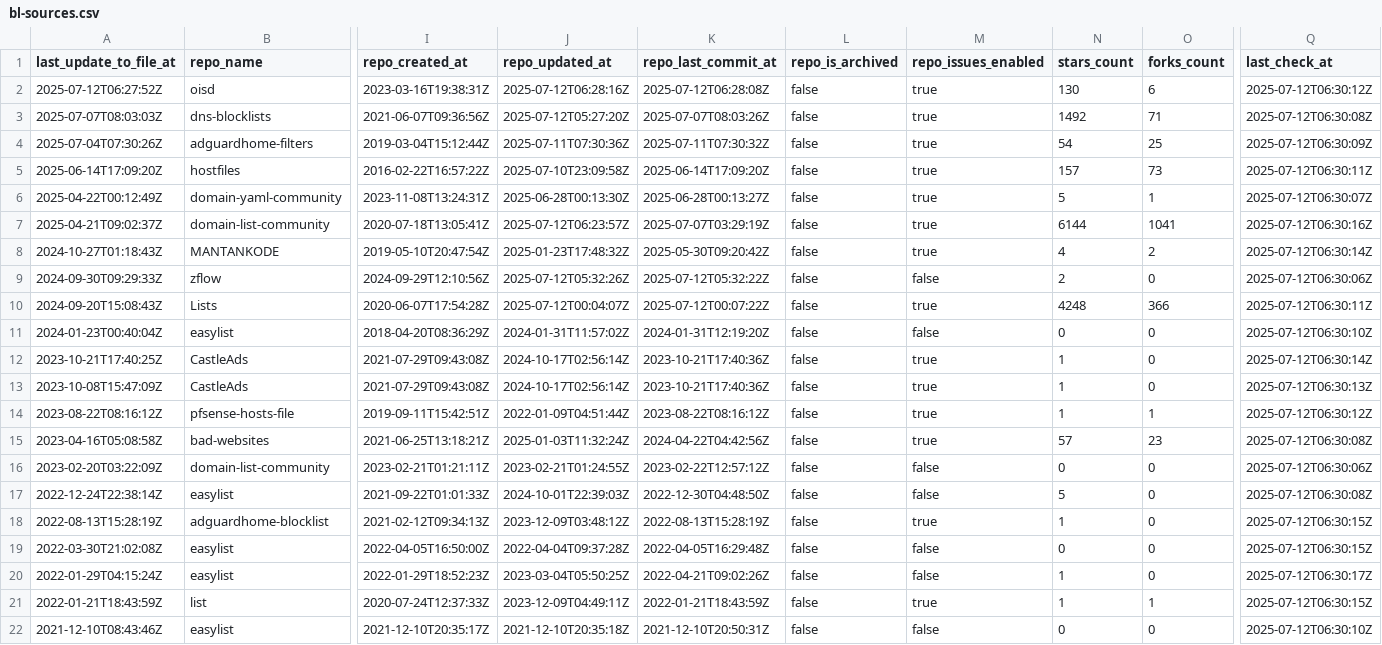
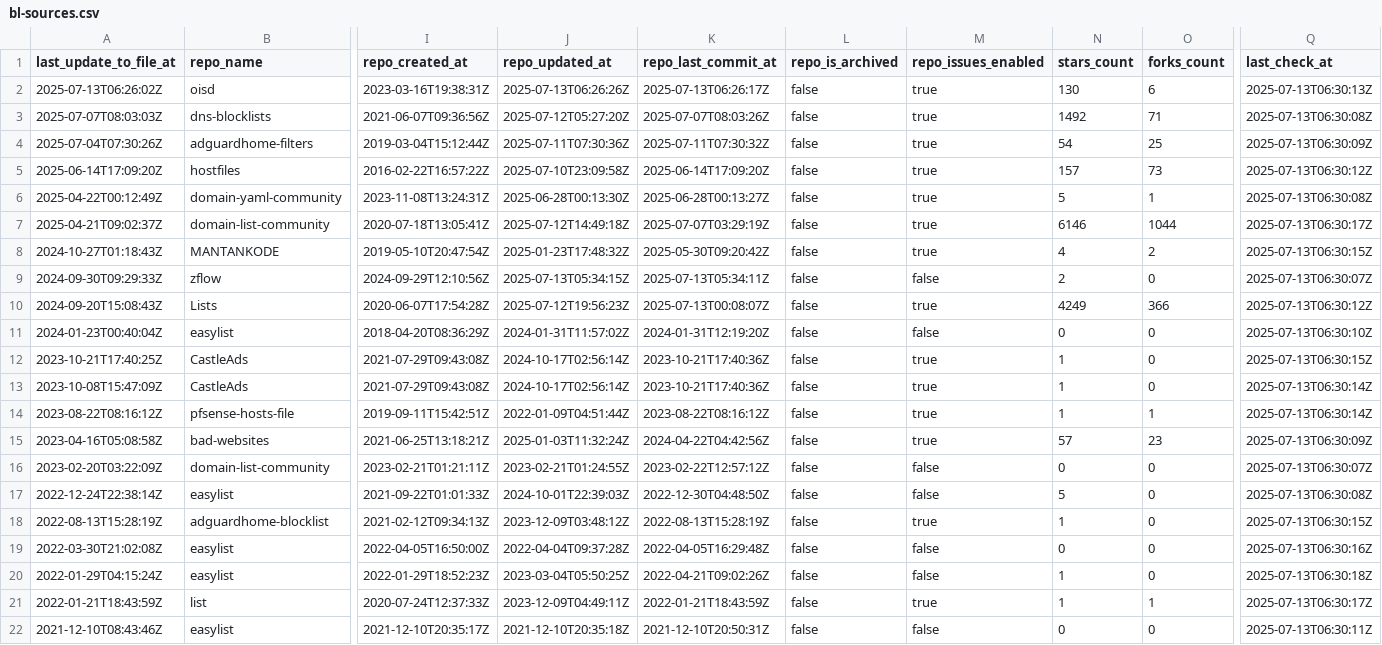
Before and after one commit to alsyundawy/porn-domains, a CSV file: blacklist/bl-sources.csv, drawn as a sheet; only a part is shown, gaps mark what is left out; the diff covers the shown part only; the diff names each change by its address in the sheet, - before the commit and + after, or states it on an @@ line.

Commit message:
[AUTO] Rebuild CSV files for sources
Runtime: 00h:00m:16s

```diff
--- a/blacklist/bl-sources.csv
+++ b/blacklist/bl-sources.csv
-A2 (last_update_to_file_at): 2025-07-12T06:27:52Z
+A2 (last_update_to_file_at): 2025-07-13T06:26:02Z
-J2 (repo_updated_at): 2025-07-12T06:28:16Z
+J2 (repo_updated_at): 2025-07-13T06:26:26Z
-K2 (repo_last_commit_at): 2025-07-12T06:28:08Z
+K2 (repo_last_commit_at): 2025-07-13T06:26:17Z
-Q2 (last_check_at): 2025-07-12T06:30:12Z
+Q2 (last_check_at): 2025-07-13T06:30:13Z
-Q3 (last_check_at): 2025-07-12T06:30:08Z
+Q3 (last_check_at): 2025-07-13T06:30:08Z
-Q4 (last_check_at): 2025-07-12T06:30:09Z
+Q4 (last_check_at): 2025-07-13T06:30:09Z
-Q5 (last_check_at): 2025-07-12T06:30:11Z
+Q5 (last_check_at): 2025-07-13T06:30:12Z
-Q6 (last_check_at): 2025-07-12T06:30:07Z
+Q6 (last_check_at): 2025-07-13T06:30:08Z
-J7 (repo_updated_at): 2025-07-12T06:23:57Z
+J7 (repo_updated_at): 2025-07-12T14:49:18Z
-N7 (stars_count): 6144
+N7 (stars_count): 6146
-O7 (forks_count): 1041
+O7 (forks_count): 1044
-Q7 (last_check_at): 2025-07-12T06:30:16Z
+Q7 (last_check_at): 2025-07-13T06:30:17Z
-Q8 (last_check_at): 2025-07-12T06:30:14Z
+Q8 (last_check_at): 2025-07-13T06:30:15Z
-J9 (repo_updated_at): 2025-07-12T05:32:26Z
+J9 (repo_updated_at): 2025-07-13T05:34:15Z
-K9 (repo_last_commit_at): 2025-07-12T05:32:22Z
+K9 (repo_last_commit_at): 2025-07-13T05:34:11Z
-Q9 (last_check_at): 2025-07-12T06:30:06Z
+Q9 (last_check_at): 2025-07-13T06:30:07Z
-J10 (repo_updated_at): 2025-07-12T00:04:07Z
+J10 (repo_updated_at): 2025-07-12T19:56:23Z
-K10 (repo_last_commit_at): 2025-07-12T00:07:22Z
+K10 (repo_last_commit_at): 2025-07-13T00:08:07Z
-N10 (stars_count): 4248
+N10 (stars_count): 4249
-Q10 (last_check_at): 2025-07-12T06:30:11Z
+Q10 (last_check_at): 2025-07-13T06:30:12Z
-Q11 (last_check_at): 2025-07-12T06:30:10Z
+Q11 (last_check_at): 2025-07-13T06:30:10Z
-Q12 (last_check_at): 2025-07-12T06:30:14Z
+Q12 (last_check_at): 2025-07-13T06:30:15Z
-Q13 (last_check_at): 2025-07-12T06:30:13Z
+Q13 (last_check_at): 2025-07-13T06:30:14Z
-Q14 (last_check_at): 2025-07-12T06:30:12Z
+Q14 (last_check_at): 2025-07-13T06:30:14Z
-Q15 (last_check_at): 2025-07-12T06:30:08Z
+Q15 (last_check_at): 2025-07-13T06:30:09Z
-Q16 (last_check_at): 2025-07-12T06:30:06Z
+Q16 (last_check_at): 2025-07-13T06:30:07Z
-Q17 (last_check_at): 2025-07-12T06:30:08Z
+Q17 (last_check_at): 2025-07-13T06:30:08Z
-Q18 (last_check_at): 2025-07-12T06:30:15Z
+Q18 (last_check_at): 2025-07-13T06:30:15Z
-Q19 (last_check_at): 2025-07-12T06:30:15Z
+Q19 (last_check_at): 2025-07-13T06:30:16Z
-Q20 (last_check_at): 2025-07-12T06:30:17Z
+Q20 (last_check_at): 2025-07-13T06:30:18Z
-Q21 (last_check_at): 2025-07-12T06:30:15Z
+Q21 (last_check_at): 2025-07-13T06:30:17Z
-Q22 (last_check_at): 2025-07-12T06:30:10Z
+Q22 (last_check_at): 2025-07-13T06:30:11Z
```
Also changed, not shown: 14 edited cells elsewhere in this file.
